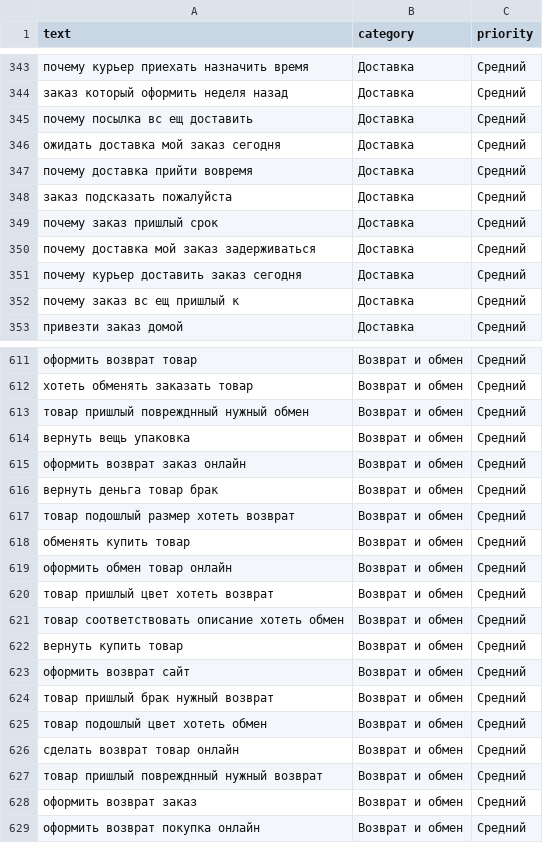
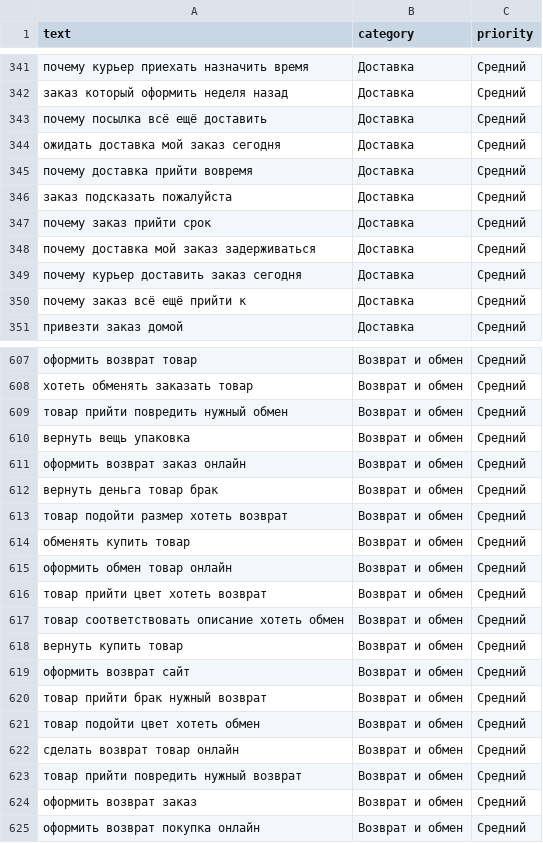
Before and after one commit to Komi-Mir/Request-classifier-for-support-service-automation, a CSV file: correct_dataset.csv, drawn as a sheet; only a part is shown, gaps mark what is left out; the diff covers the shown part only.

Commit message:
Unify text preprocessing pipeline

```diff
--- a/correct_dataset.csv
+++ b/correct_dataset.csv
@@ -344,3 +342,3 @@ text,category,priority
 заказ который оформить неделя назад,Доставка,Средний
-почему посылка вс ещ доставить,Доставка,Средний
+почему посылка всё ещё доставить,Доставка,Средний
 ожидать доставка мой заказ сегодня,Доставка,Средний
@@ -348,6 +346,6 @@ text,category,priority
 заказ подсказать пожалуйста,Доставка,Средний
-почему заказ пришлый срок,Доставка,Средний
+почему заказ прийти срок,Доставка,Средний
 почему доставка мой заказ задерживаться,Доставка,Средний
 почему курьер доставить заказ сегодня,Доставка,Средний
-почему заказ вс ещ пришлый к,Доставка,Средний
+почему заказ всё ещё прийти к,Доставка,Средний
 привезти заказ домой,Доставка,Средний
@@ -612,3 +608,3 @@ text,category,priority
 хотеть обменять заказать товар,Возврат и обмен,Средний
-товар пришлый поврежднный нужный обмен,Возврат и обмен,Средний
+товар прийти повредить нужный обмен,Возврат и обмен,Средний
 вернуть вещь упаковка,Возврат и обмен,Средний
@@ -616,6 +612,6 @@ text,category,priority
 вернуть деньга товар брак,Возврат и обмен,Средний
-товар подошлый размер хотеть возврат,Возврат и обмен,Средний
+товар подойти размер хотеть возврат,Возврат и обмен,Средний
 обменять купить товар,Возврат и обмен,Средний
 оформить обмен товар онлайн,Возврат и обмен,Средний
-товар пришлый цвет хотеть возврат,Возврат и обмен,Средний
+товар прийти цвет хотеть возврат,Возврат и обмен,Средний
 товар соответствовать описание хотеть обмен,Возврат и обмен,Средний
@@ -623,6 +619,6 @@ text,category,priority
 оформить возврат сайт,Возврат и обмен,Средний
-товар пришлый брак нужный возврат,Возврат и обмен,Средний
-товар подошлый цвет хотеть обмен,Возврат и обмен,Средний
+товар прийти брак нужный возврат,Возврат и обмен,Средний
+товар подойти цвет хотеть обмен,Возврат и обмен,Средний
 сделать возврат товар онлайн,Возврат и обмен,Средний
-товар пришлый поврежднный нужный возврат,Возврат и обмен,Средний
+товар прийти повредить нужный возврат,Возврат и обмен,Средний
 оформить возврат заказ,Возврат и обмен,Средний
```
Also changed, not shown: 4 removed rows and 55 edited cells elsewhere in this file, 6 other files.
